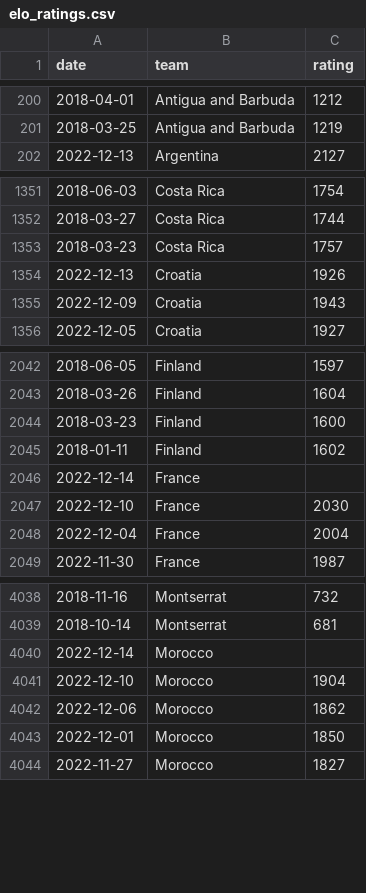
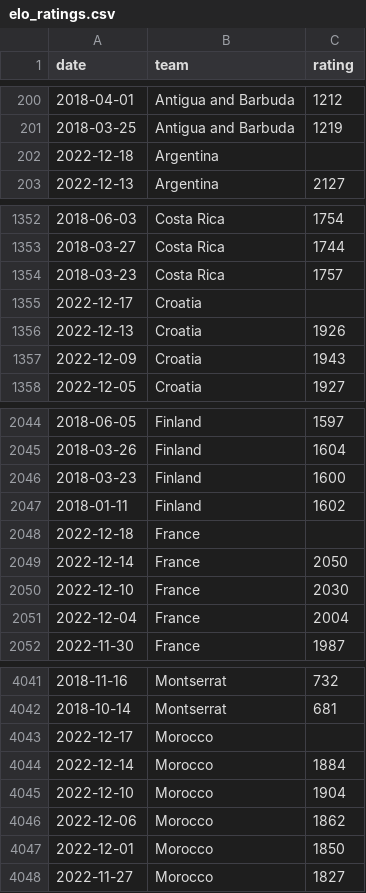
Before and after one commit to araupontones/CariQuiniela, a CSV file: data/3.clean/elo_ratings.csv, drawn as a sheet; only a part is shown, gaps mark what is left out.

```diff
--- a/data/3.clean/elo_ratings.csv
+++ b/data/3.clean/elo_ratings.csv
@@ -201,2 +201,3 @@ date,team,rating
 2018-03-25,Antigua and Barbuda,1219
+2022-12-18,Argentina,
 2022-12-13,Argentina,2127
@@ -1353,2 +1354,3 @@ date,team,rating
 2018-03-23,Costa Rica,1757
+2022-12-17,Croatia,
 2022-12-13,Croatia,1926
@@ -2045,3 +2047,4 @@ date,team,rating
 2018-01-11,Finland,1602
-2022-12-14,France,
+2022-12-18,France,
+2022-12-14,France,2050
 2022-12-10,France,2030
@@ -4039,3 +4042,4 @@ date,team,rating
 2018-10-14,Montserrat,681
-2022-12-14,Morocco,
+2022-12-17,Morocco,
+2022-12-14,Morocco,1884
 2022-12-10,Morocco,1904
```
Also changed, not shown: data/3.clean/ind_all_matches.csv, data/3.clean/ind_teams_year.csv, 3 other files.
